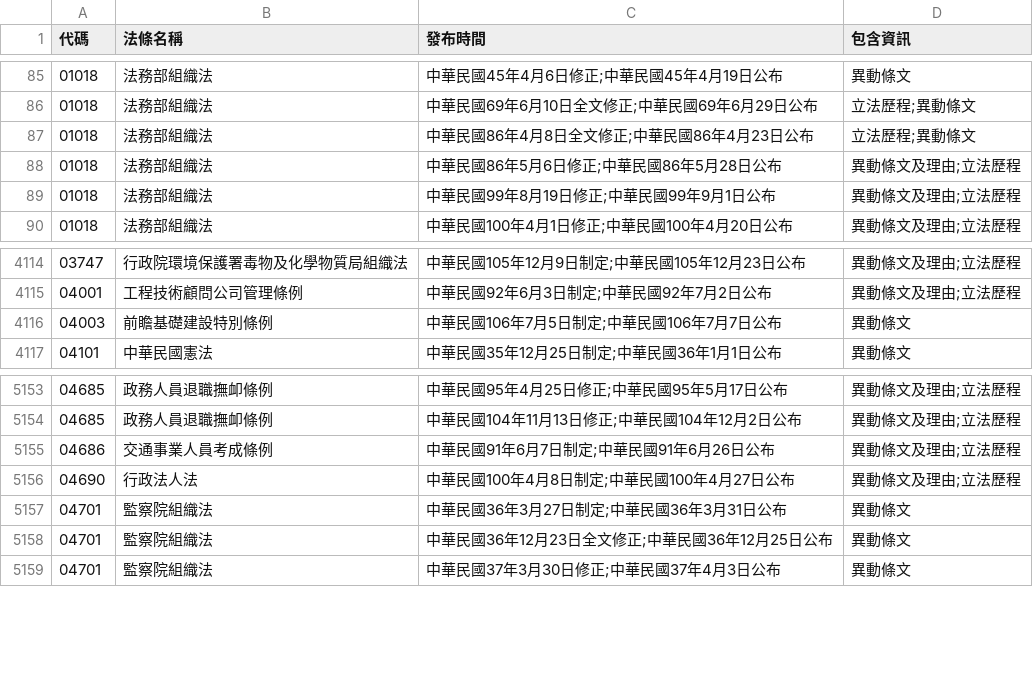
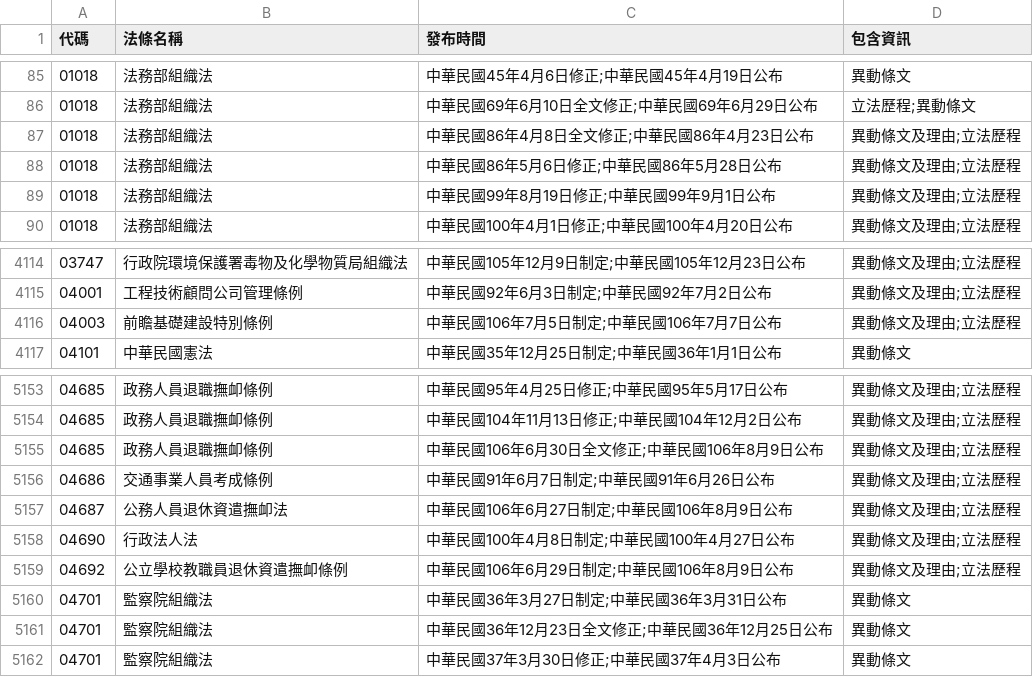
Before and after one commit to ronnywang/twlaw, a CSV file: laws-versions.csv, drawn as a sheet; only a part is shown, gaps mark what is left out.

```diff
--- a/laws-versions.csv
+++ b/laws-versions.csv
@@ -86,3 +86,3 @@
 01018,法務部組織法,中華民國69年6月10日全文修正;中華民國69年6月29日公布,立法歷程;異動條文
-01018,法務部組織法,中華民國86年4月8日全文修正;中華民國86年4月23日公布,立法歷程;異動條文
+01018,法務部組織法,中華民國86年4月8日全文修正;中華民國86年4月23日公布,異動條文及理由;立法歷程
 01018,法務部組織法,中華民國86年5月6日修正;中華民國86年5月28日公布,異動條文及理由;立法歷程
@@ -4115,3 +4115,3 @@
 04001,工程技術顧問公司管理條例,中華民國92年6月3日制定;中華民國92年7月2日公布,異動條文及理由;立法歷程
-04003,前瞻基礎建設特別條例,中華民國106年7月5日制定;中華民國106年7月7日公布,異動條文
+04003,前瞻基礎建設特別條例,中華民國106年7月5日制定;中華民國106年7月7日公布,異動條文及理由;立法歷程
 04101,中華民國憲法,中華民國35年12月25日制定;中華民國36年1月1日公布,異動條文
@@ -5154,4 +5154,7 @@
 04685,政務人員退職撫卹條例,中華民國104年11月13日修正;中華民國104年12月2日公布,異動條文及理由;立法歷程
+04685,政務人員退職撫卹條例,中華民國106年6月30日全文修正;中華民國106年8月9日公布,異動條文及理由;立法歷程
 04686,交通事業人員考成條例,中華民國91年6月7日制定;中華民國91年6月26日公布,異動條文及理由;立法歷程
+04687,公務人員退休資遣撫卹法,中華民國106年6月27日制定;中華民國106年8月9日公布,異動條文及理由;立法歷程
 04690,行政法人法,中華民國100年4月8日制定;中華民國100年4月27日公布,異動條文及理由;立法歷程
+04692,公立學校教職員退休資遣撫卹條例,中華民國106年6月29日制定;中華民國106年8月9日公布,異動條文及理由;立法歷程
 04701,監察院組織法,中華民國36年3月27日制定;中華民國36年3月31日公布,異動條文
```
Also changed, not shown: laws-category.csv, laws.csv.
